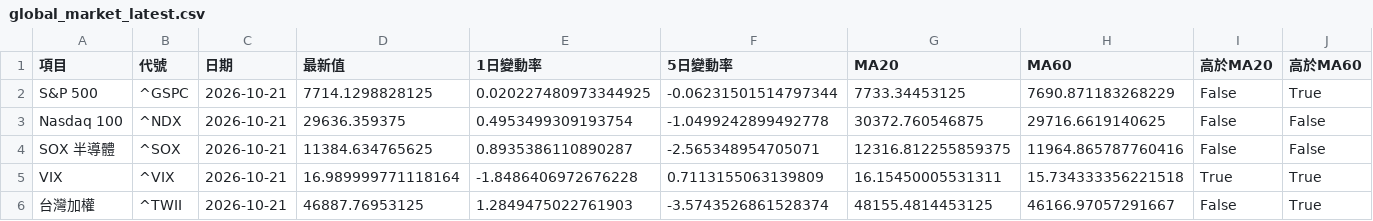
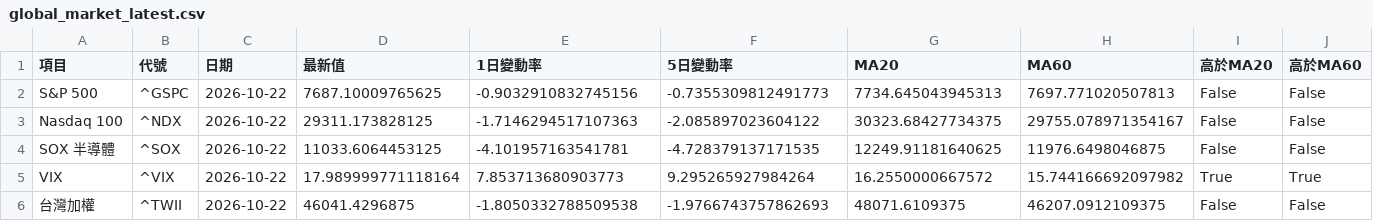
Before and after one commit to kkkunnnn/kun-stock, a CSV file: data/global_market_latest.csv, drawn as a sheet; only a part is shown; the diff covers the shown part only.

```diff
--- a/data/global_market_latest.csv
+++ b/data/global_market_latest.csv
@@ -1,6 +1,6 @@
 項目,代號,日期,最新值,1日變動率,5日變動率,MA20,MA60,高於MA20,高於MA60
-S&P 500,^GSPC,2026-10-21,7714.1298828125,0.020227480973344925,-0.06231501514797344,7733.34453125,7690.871183268229,False,True
-Nasdaq 100,^NDX,2026-10-21,29636.359375,0.4953499309193754,-1.0499242899492778,30372.760546875,29716.6619140625,False,False
-SOX 半導體,^SOX,2026-10-21,11384.634765625,0.8935386110890287,-2.565348954705071,12316.812255859375,11964.865787760416,False,False
-VIX,^VIX,2026-10-21,16.989999771118164,-1.8486406972676228,0.7113155063139809,16.15450005531311,15.734333356221518,True,True
-台灣加權,^TWII,2026-10-21,46887.76953125,1.2849475022761903,-3.5743526861528374,48155.4814453125,46166.97057291667,False,True
+S&P 500,^GSPC,2026-10-22,7687.10009765625,-0.9032910832745156,-0.7355309812491773,7734.645043945313,7697.771020507813,False,False
+Nasdaq 100,^NDX,2026-10-22,29311.173828125,-1.7146294517107363,-2.085897023604122,30323.68427734375,29755.078971354167,False,False
+SOX 半導體,^SOX,2026-10-22,11033.6064453125,-4.101957163541781,-4.728379137171535,12249.91181640625,11976.6498046875,False,False
+VIX,^VIX,2026-10-22,17.989999771118164,7.853713680903773,9.295265927984264,16.2550000667572,15.744166692097982,True,True
+台灣加權,^TWII,2026-10-22,46041.4296875,-1.8050332788509538,-1.9766743757862693,48071.6109375,46207.0912109375,False,False
```
Also changed, not shown: 64 edited cells elsewhere in this file, data/domestic_market_summary.csv, data/limitup_3d_top10.csv, 9 other files.
